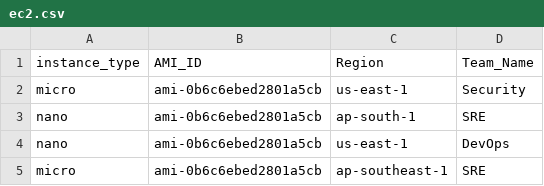
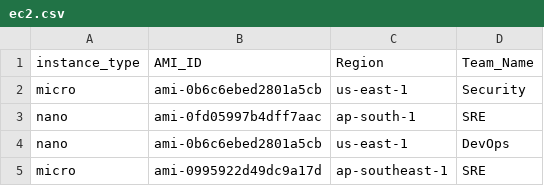
Before and after one commit to lance0821/tfpro-challenges, a CSV file: challenge-4/ec2.csv, drawn as a sheet.

```diff
--- a/challenge-4/ec2.csv
+++ b/challenge-4/ec2.csv
@@ -2,4 +2,4 @@ instance_type,AMI_ID,Region,Team_Name
 micro,ami-0b6c6ebed2801a5cb,us-east-1,Security
-nano,ami-0b6c6ebed2801a5cb,ap-south-1,SRE
+nano,ami-0fd05997b4dff7aac,ap-south-1,SRE
 nano,ami-0b6c6ebed2801a5cb,us-east-1,DevOps
-micro,ami-0b6c6ebed2801a5cb,ap-southeast-1,SRE
+micro,ami-0995922d49dc9a17d,ap-southeast-1,SRE
```
Also changed, not shown: challenge-7/ec2.csv.
